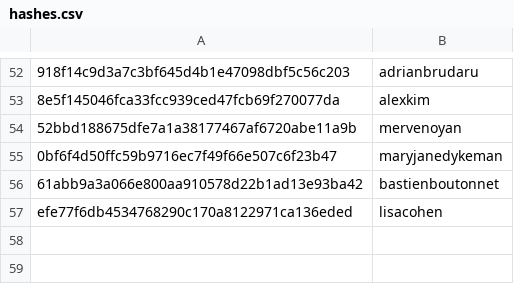
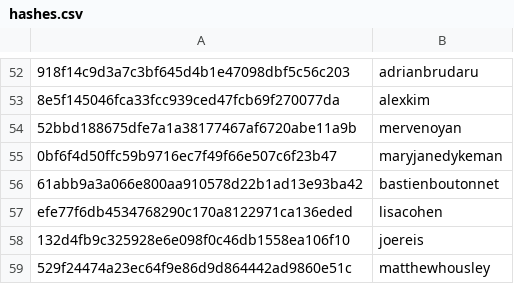
Before and after one commit to josephinegutierrez/Data-talks-club-Expert, a CSV file: scripts/data/hashes.csv, drawn as a sheet; only a part is shown, gaps mark what is left out; the diff names each change by its address in the sheet, - before the commit and + after, or states it on an @@ line.

```diff
--- a/scripts/data/hashes.csv
+++ b/scripts/data/hashes.csv
+row 58: 132d4fb9c325928e6e098f0c46db1558ea106f10 | joereis
+row 59: 529f24474a23ec64f9e86d9d864442ad9860e51c | matthewhousley
```
Also changed, not shown: 7 other files.
